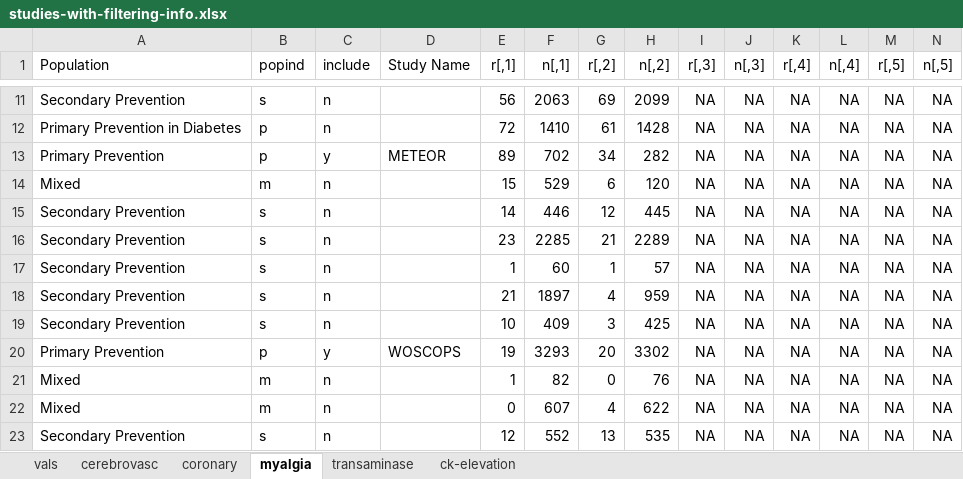
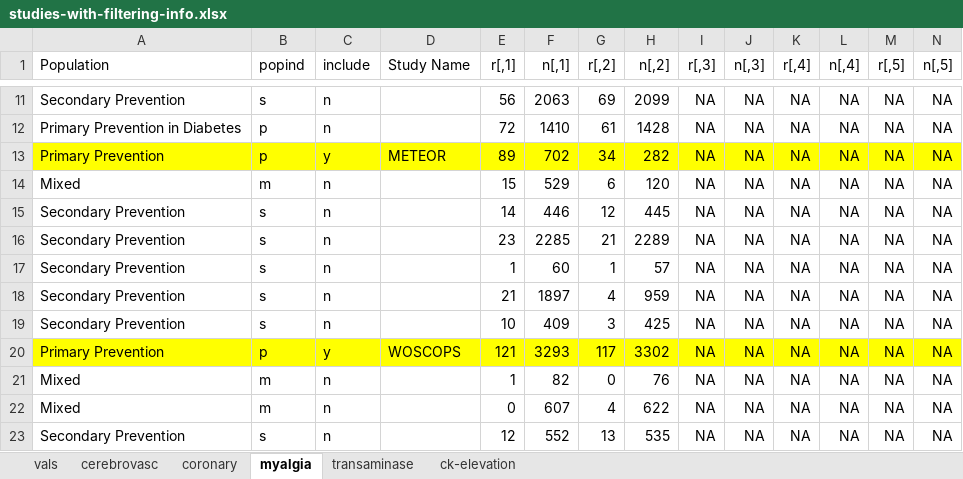
Before and after one commit to tommite/pub-statins-br, an Excel workbook: data/studies-with-filtering-info.xlsx, sheet myalgia, drawn as a sheet; only a part is shown, gaps mark what is left out; values as stored, in another font and other column widths than the file's, no borders; the diff covers the shown part only; the diff names each change by its address in the sheet, - before the commit and + after, or states it on an @@ line.

Commit message:
Update data with Douwe's selection
 - includes changing myalgia event rate in WOSCOPS

```diff
--- a/data/studies-with-filtering-info.xlsx (sheet myalgia)
+++ b/data/studies-with-filtering-info.xlsx (sheet myalgia)
-A13:N13 fill: none
+A13:N13 fill: #FFFF00
-A20:N20 fill: none
+A20:N20 fill: #FFFF00
-E20 (r[,1]): 19
+E20 (r[,1]): 121
-G20 (r[,2]): 20
+G20 (r[,2]): 117
```
Also changed, not shown: cell formats elsewhere in this sheet, sheet transaminase, sheet coronary, sheet ck-elevation, sheet cerebrovasc.
